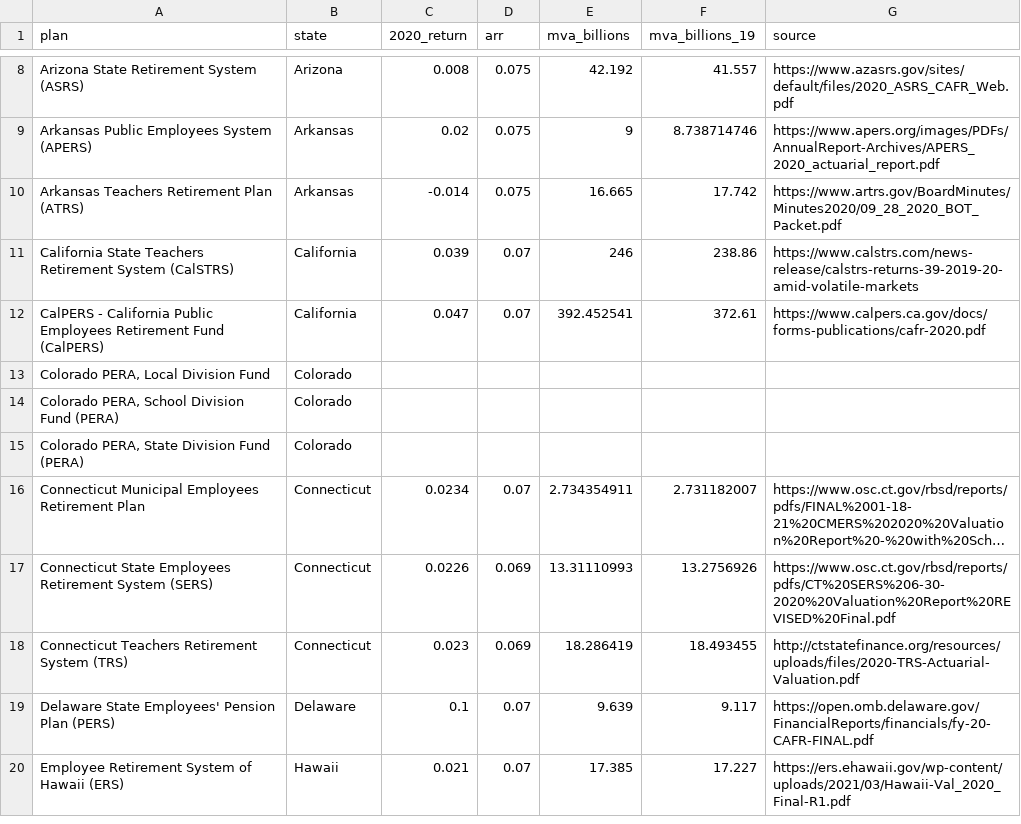
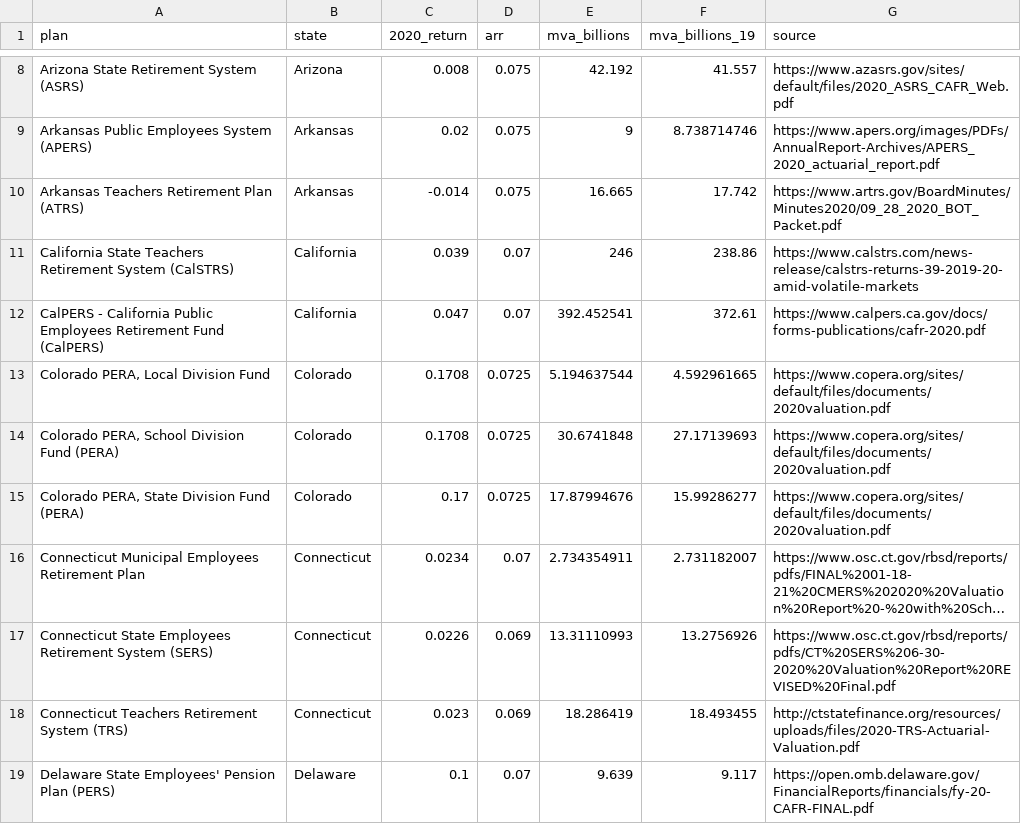
Before and after one commit to ReasonFoundation/databaseR, a CSV file: apps/Plan_Inv.Returns_2020_v4.csv, drawn as a sheet; only a part is shown, gaps mark what is left out; the shorter side is filled out with more unchanged rows; long unchanged cells end in …; the diff names each change by its address in the sheet, - before the commit and + after, or states it on an @@ line.

Commit message:
Add files via upload

```diff
--- a/apps/Plan_Inv.Returns_2020_v4.csv
+++ b/apps/Plan_Inv.Returns_2020_v4.csv
-C13:C14 (2020_return): (empty)
+C13:C14 (2020_return): 0.1708
-D13:D15 (arr): (empty)
+D13:D15 (arr): 0.0725
-E13 (mva_billions): (empty)
+E13 (mva_billions): 5.194637544
-F13 (mva_billions_19): (empty)
+F13 (mva_billions_19): 4.592961665
-G13:G15 (source): (empty)
+G13:G15 (source): https://www.copera.org/sites/default/files/documents/2020valuation.pdf
-E14 (mva_billions): (empty)
+E14 (mva_billions): 30.6741848
-F14 (mva_billions_19): (empty)
+F14 (mva_billions_19): 27.17139693
-C15 (2020_return): (empty)
+C15 (2020_return): 0.17
-E15 (mva_billions): (empty)
+E15 (mva_billions): 17.87994676
-F15 (mva_billions_19): (empty)
+F15 (mva_billions_19): 15.99286277
```
